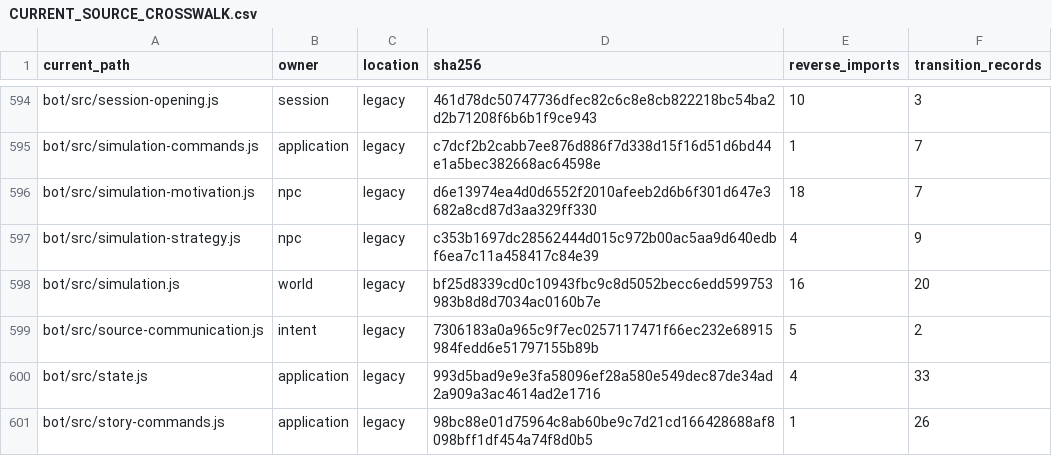
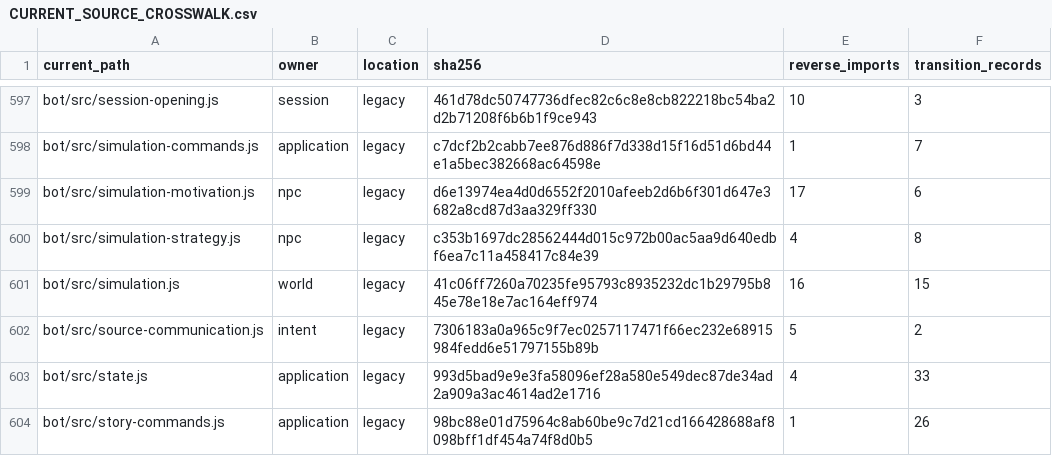
Before and after one commit to KeshireTheChaotic/Veiled_City, a CSV file: docs/Implementation_Plans/Framework_Refactor/AUDIT-20261026/CURRENT_SOURCE_CROSSWALK.csv, drawn as a sheet; only a part is shown, gaps mark what is left out; the diff covers the shown part only.

```diff
--- a/docs/Implementation_Plans/Framework_Refactor/AUDIT-20261026/CURRENT_SOURCE_CROSSWALK.csv
+++ b/docs/Implementation_Plans/Framework_Refactor/AUDIT-20261026/CURRENT_SOURCE_CROSSWALK.csv
@@ -595,5 +598,5 @@
 "bot/src/simulation-commands.js","application","legacy","c7dcf2b2cabb7ee876d886f7d338d15f16d51d6bd44e1a5bec382668ac64598e","1","7"
-"bot/src/simulation-motivation.js","npc","legacy","d6e13974ea4d0d6552f2010afeeb2d6b6f301d647e3682a8cd87d3aa329ff330","18","7"
-"bot/src/simulation-strategy.js","npc","legacy","c353b1697dc28562444d015c972b00ac5aa9d640edbf6ea7c11a458417c84e39","4","9"
-"bot/src/simulation.js","world","legacy","bf25d8339cd0c10943fbc9c8d5052becc6edd599753983b8d8d7034ac0160b7e","16","20"
+"bot/src/simulation-motivation.js","npc","legacy","d6e13974ea4d0d6552f2010afeeb2d6b6f301d647e3682a8cd87d3aa329ff330","17","6"
+"bot/src/simulation-strategy.js","npc","legacy","c353b1697dc28562444d015c972b00ac5aa9d640edbf6ea7c11a458417c84e39","4","8"
+"bot/src/simulation.js","world","legacy","41c06ff7260a70235fe95793c8935232dc1b29795b845e78e18e7ac164eff974","16","15"
 "bot/src/source-communication.js","intent","legacy","7306183a0a965c9f7ec0257117471f66ec232e68915984fedd6e51797155b89b","5","2"
```
Also changed, not shown: 3 added rows and 27 edited cells elsewhere in this file, 34 other files.
